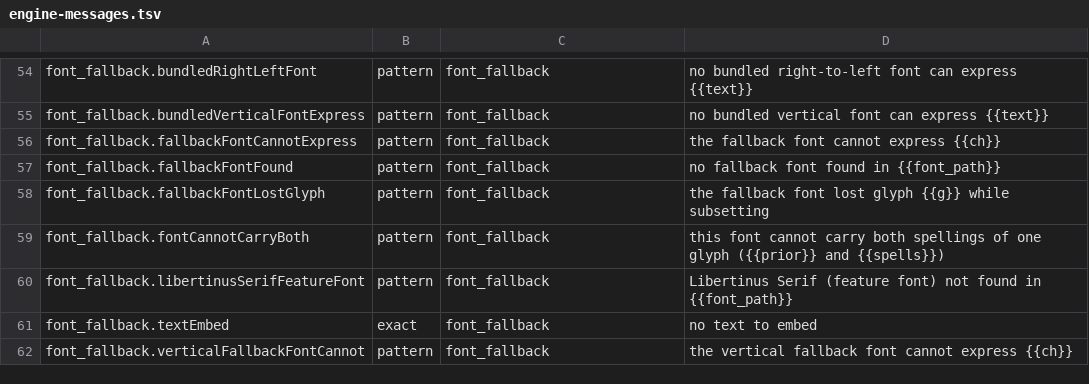
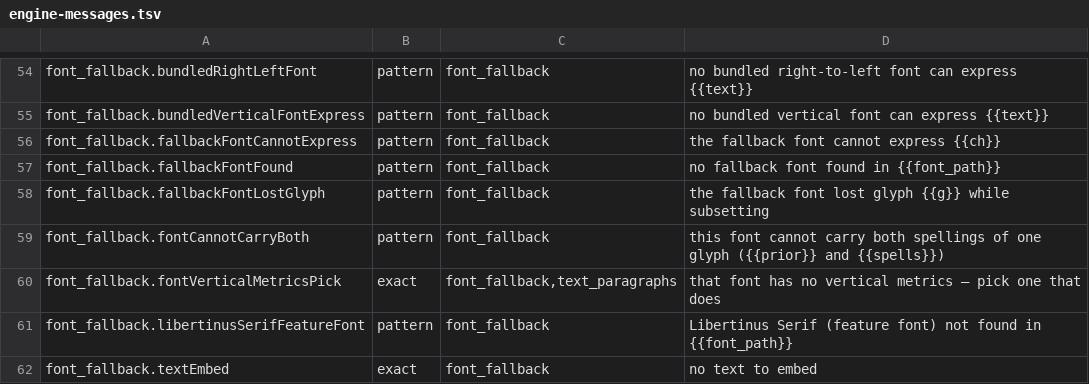
Before and after one commit to jasonulbright/Spectra-PDF, a TSV file: src/renderer/locales/engine-messages.tsv, drawn as a sheet; only a part is shown, gaps mark what is left out; the shorter side is filled out with more unchanged rows.

```diff
--- a/src/renderer/locales/engine-messages.tsv
+++ b/src/renderer/locales/engine-messages.tsv
@@ -59,2 +59,3 @@ font_fallback.fallbackFontLostGlyph	pattern	font_fallback	the fallback font lost
 font_fallback.fontCannotCarryBoth	pattern	font_fallback	this font cannot carry both spellings of one glyph ({{prior}} and {{spells}})
+font_fallback.fontVerticalMetricsPick	exact	font_fallback,text_paragraphs	that font has no vertical metrics — pick one that does
 font_fallback.libertinusSerifFeatureFont	pattern	font_fallback	Libertinus Serif (feature font) not found in {{font_path}}
```
Also changed, not shown: 9 other files.
